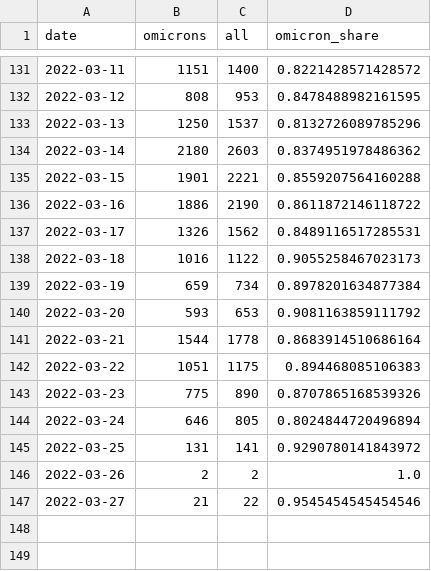
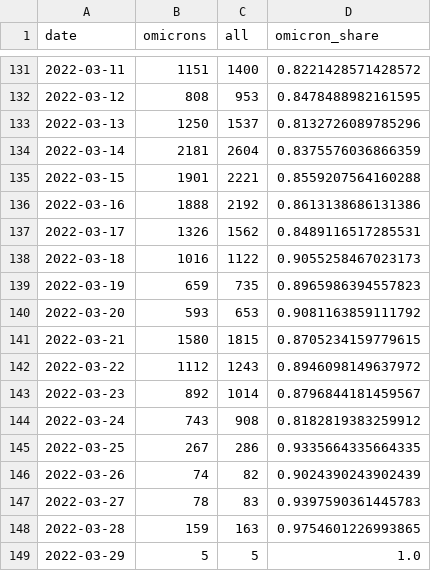
Before and after one commit to maxwimmer/omikron, a CSV file: plots/omicron_pivot.csv, drawn as a sheet; only a part is shown, gaps mark what is left out; the diff covers the shown part only.

```diff
--- a/plots/omicron_pivot.csv
+++ b/plots/omicron_pivot.csv
@@ -133,15 +133,17 @@ date,omicrons,all,omicron_share
 2022-03-13,1250,1537,0.8132726089785296
-2022-03-14,2180,2603,0.8374951978486362
+2022-03-14,2181,2604,0.8375576036866359
 2022-03-15,1901,2221,0.8559207564160288
-2022-03-16,1886,2190,0.8611872146118722
+2022-03-16,1888,2192,0.8613138686131386
 2022-03-17,1326,1562,0.8489116517285531
 2022-03-18,1016,1122,0.9055258467023173
-2022-03-19,659,734,0.8978201634877384
+2022-03-19,659,735,0.8965986394557823
 2022-03-20,593,653,0.9081163859111792
-2022-03-21,1544,1778,0.8683914510686164
-2022-03-22,1051,1175,0.894468085106383
-2022-03-23,775,890,0.8707865168539326
-2022-03-24,646,805,0.8024844720496894
-2022-03-25,131,141,0.9290780141843972
-2022-03-26,2,2,1.0
-2022-03-27,21,22,0.9545454545454546
+2022-03-21,1580,1815,0.8705234159779615
+2022-03-22,1112,1243,0.8946098149637972
+2022-03-23,892,1014,0.8796844181459567
+2022-03-24,743,908,0.8182819383259912
+2022-03-25,267,286,0.9335664335664335
+2022-03-26,74,82,0.9024390243902439
+2022-03-27,78,83,0.9397590361445783
+2022-03-28,159,163,0.9754601226993865
+2022-03-29,5,5,1.0
```
Also changed, not shown: 3 edited cells elsewhere in this file, 2 other files.
